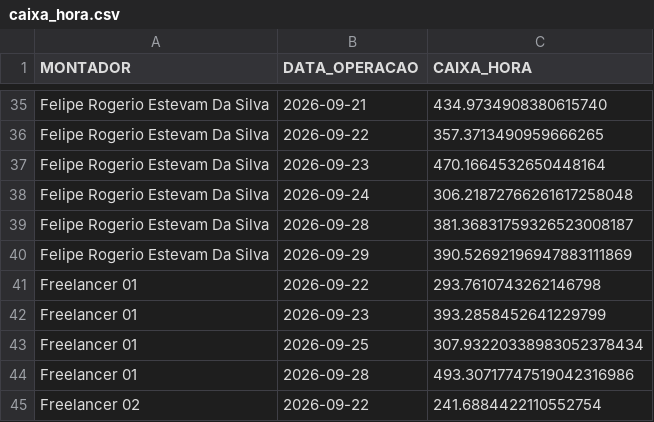
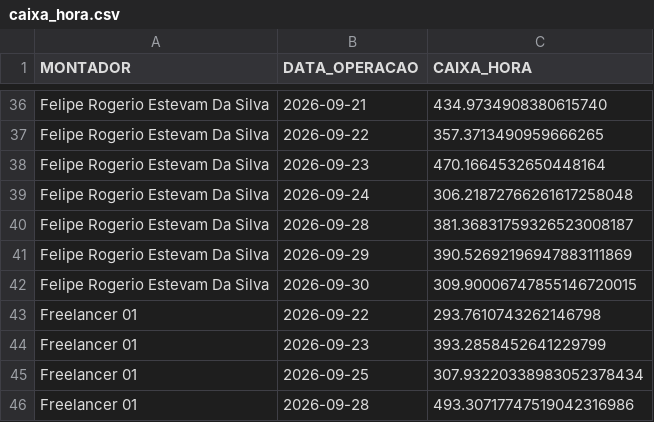
Before and after one commit to diogojfr/report-silvaleal-streamlit, a CSV file: data/caixa_hora.csv, drawn as a sheet; only a part is shown, gaps mark what is left out; the shorter side is filled out with more unchanged rows; the diff covers the shown part only.

```diff
--- a/data/caixa_hora.csv
+++ b/data/caixa_hora.csv
@@ -40,2 +41,3 @@ Felipe Rogerio Estevam Da Silva ,2026-09-28,381.36831759326523008187
 Felipe Rogerio Estevam Da Silva ,2026-09-29,390.52692196947883111869
+Felipe Rogerio Estevam Da Silva ,2026-09-30,309.90006747855146720015
 Freelancer 01,2026-09-22,293.7610743262146798
```
Also changed, not shown: 11 added rows elsewhere in this file, data/media_conf_dia.csv, data/tab_errors.csv, 9 other files.
